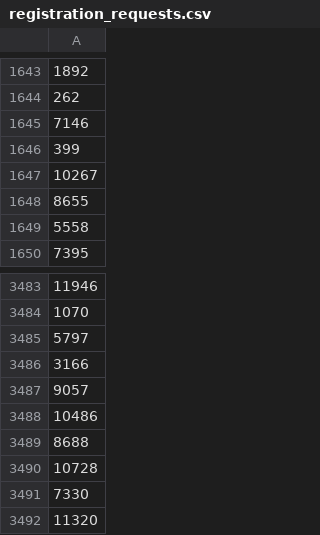
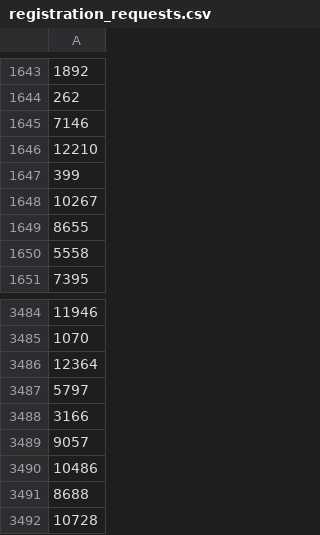
Before and after one commit to AryanGupta-Faireez/demand-dashboard, a CSV file: data/registration_requests.csv, drawn as a sheet; only a part is shown, gaps mark what is left out; the shorter side is filled out with more unchanged rows; the diff names each change by its address in the sheet, - before the commit and + after, or states it on an @@ line.

```diff
--- a/data/registration_requests.csv
+++ b/data/registration_requests.csv
+row 1646: 12210
+row 3486: 12364
```
Also changed, not shown: data/apartments.csv, data/promotions.csv, 3 other files.
